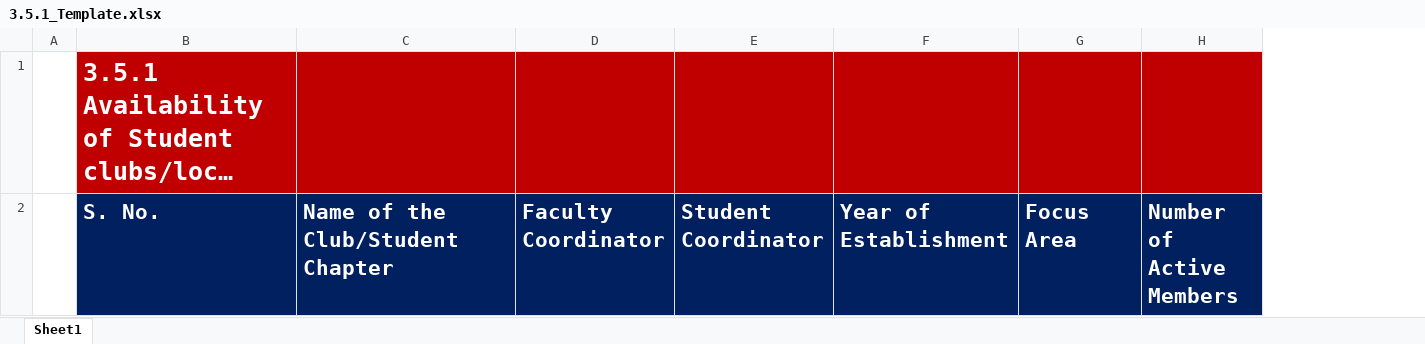
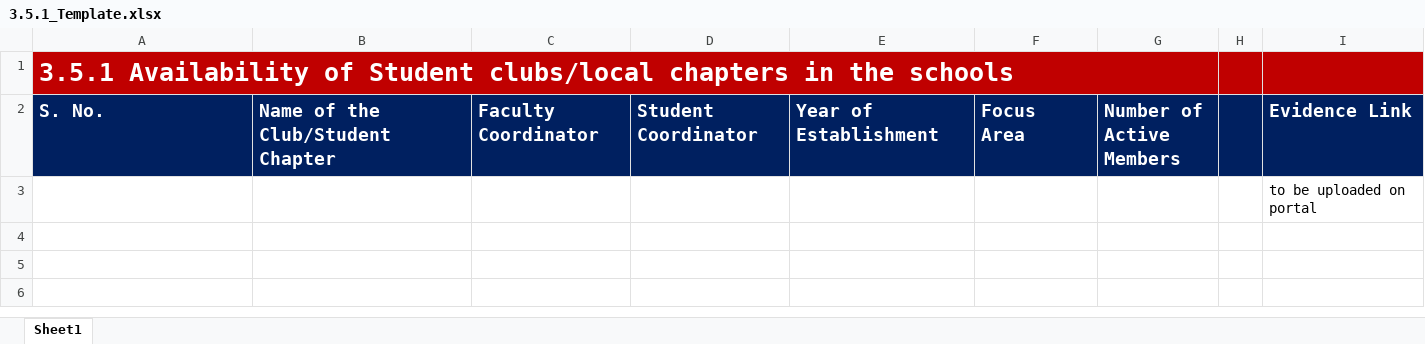
Before and after one commit to M85vik/IFQE-MRU-Quality-Assurance-Portal, an Excel workbook: ifqe-portal-backend5/templates/3.5.1_Template.xlsx, sheet Sheet1, drawn as a sheet; long unchanged cells end in …; values as stored, in another font and other column widths than the file's, no borders; removed rows and columns are numbered as before the commit, all else as after; the diff names each change by its address in the sheet, - before the commit and + after, or states it on an @@ line.

```diff
--- a/ifqe-portal-backend5/templates/3.5.1_Template.xlsx (sheet Sheet1)
+++ b/ifqe-portal-backend5/templates/3.5.1_Template.xlsx (sheet Sheet1)
-column A, empty
+column H, empty
+column I, row 2: Evidence Link
+A1:G1 merged
@@ A2:G2 text size: smaller @@
+row 3:  |  |  |  |  |  |  |  | to be uploaded on portal
```
Also changed, not shown: ifqe-portal-backend5/templates/3.10.1_3.10.3_Template.xlsx, ifqe-portal-backend5/templates/3.4.3_Template.xlsx, 40 other files.
